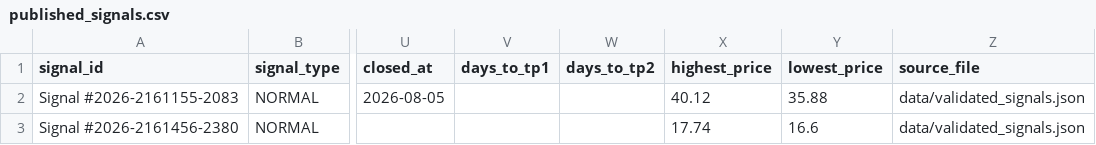
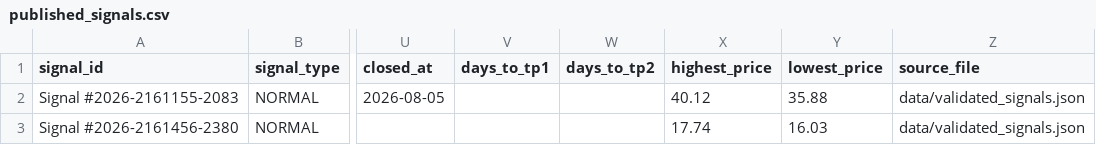
Before and after one commit to Aljishi/modareb-auto-posting, a CSV file: data/published_signals.csv, drawn as a sheet; only a part is shown, gaps mark what is left out; the diff names each change by its address in the sheet, - before the commit and + after, or states it on an @@ line.

```diff
--- a/data/published_signals.csv
+++ b/data/published_signals.csv
-Y3 (lowest_price): 16.6
+Y3 (lowest_price): 16.03
```
Also changed, not shown: 7 other files.
